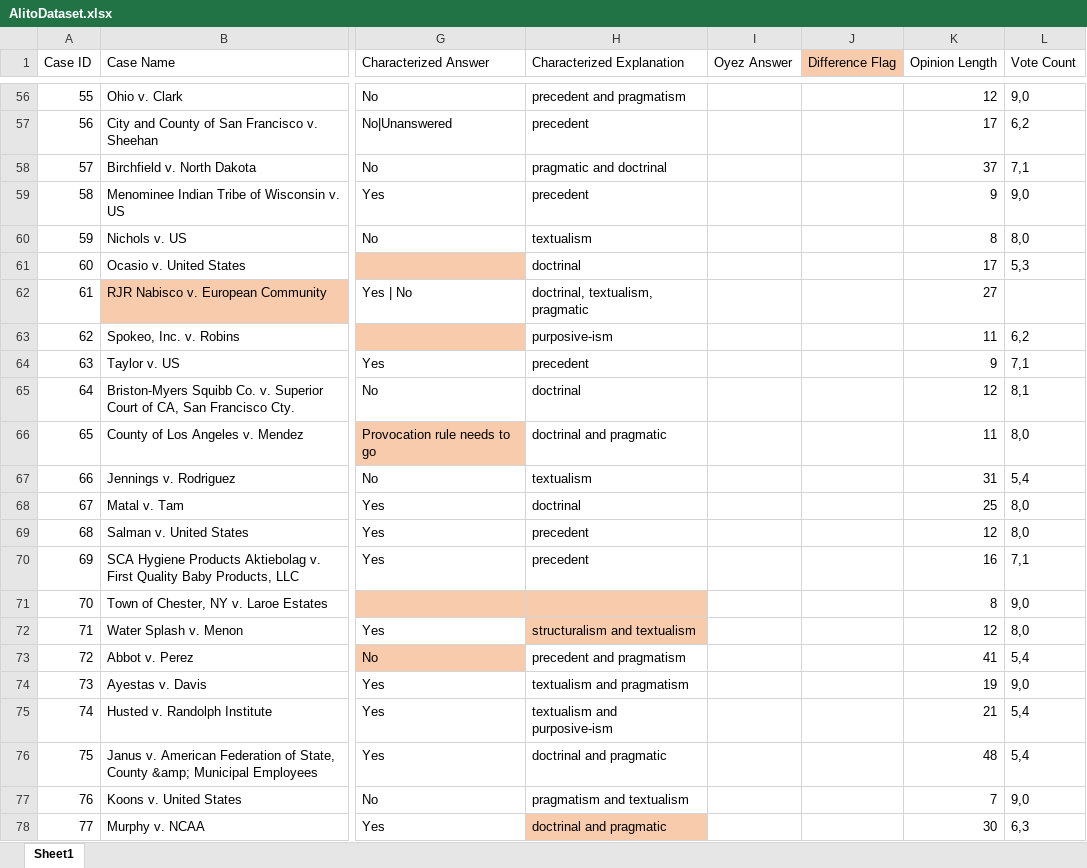
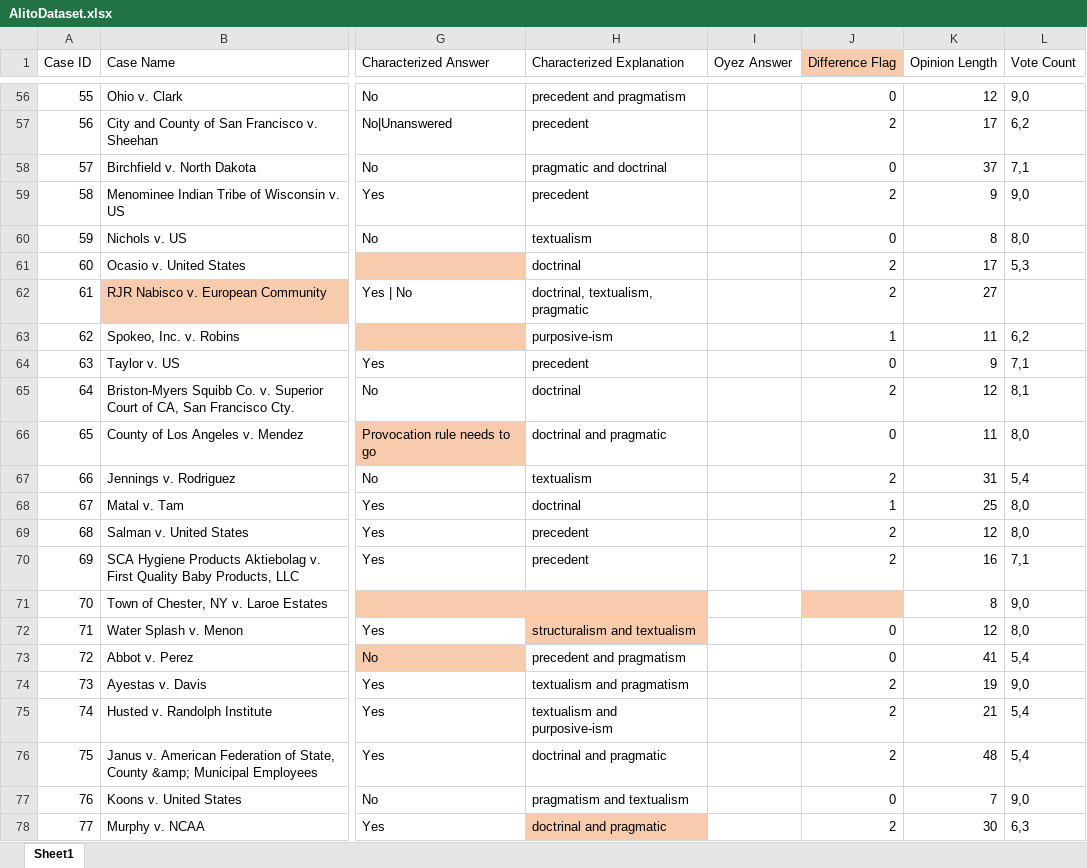
Before and after one commit to catherinedparnell/alito-research, an Excel workbook: AlitoDataset.xlsx, sheet Sheet1, drawn as a sheet; only a part is shown, gaps mark what is left out; values as stored, in another font and other column widths than the file's, no borders; the diff covers the shown part only; the diff names each change by its address in the sheet, - before the commit and + after, or states it on an @@ line.

Commit message:
Added difference flags

```diff
--- a/AlitoDataset.xlsx (sheet Sheet1)
+++ b/AlitoDataset.xlsx (sheet Sheet1)
-J56 (Difference Flag): (empty)
+J56 (Difference Flag): 0
-J57 (Difference Flag): (empty)
+J57 (Difference Flag): 2
-J58 (Difference Flag): (empty)
+J58 (Difference Flag): 0
-J59 (Difference Flag): (empty)
+J59 (Difference Flag): 2
-J60 (Difference Flag): (empty)
+J60 (Difference Flag): 0
-J61:J62 (Difference Flag): (empty)
+J61:J62 (Difference Flag): 2
-J63 (Difference Flag): (empty)
+J63 (Difference Flag): 1
-J64 (Difference Flag): (empty)
+J64 (Difference Flag): 0
-J65 (Difference Flag): (empty)
+J65 (Difference Flag): 2
-J66 (Difference Flag): (empty)
+J66 (Difference Flag): 0
-J67 (Difference Flag): (empty)
+J67 (Difference Flag): 2
-J68 (Difference Flag): (empty)
+J68 (Difference Flag): 1
-J69:J70 (Difference Flag): (empty)
+J69:J70 (Difference Flag): 2
-J71 fill: none
+J71 fill: #F8CBAD
-J72:J73 (Difference Flag): (empty)
+J72:J73 (Difference Flag): 0
-J74:J76 (Difference Flag): (empty)
+J74:J76 (Difference Flag): 2
-J77 (Difference Flag): (empty)
+J77 (Difference Flag): 0
-J78 (Difference Flag): (empty)
+J78 (Difference Flag): 2
```
Also changed, not shown: 54 edited cells elsewhere in this sheet.
